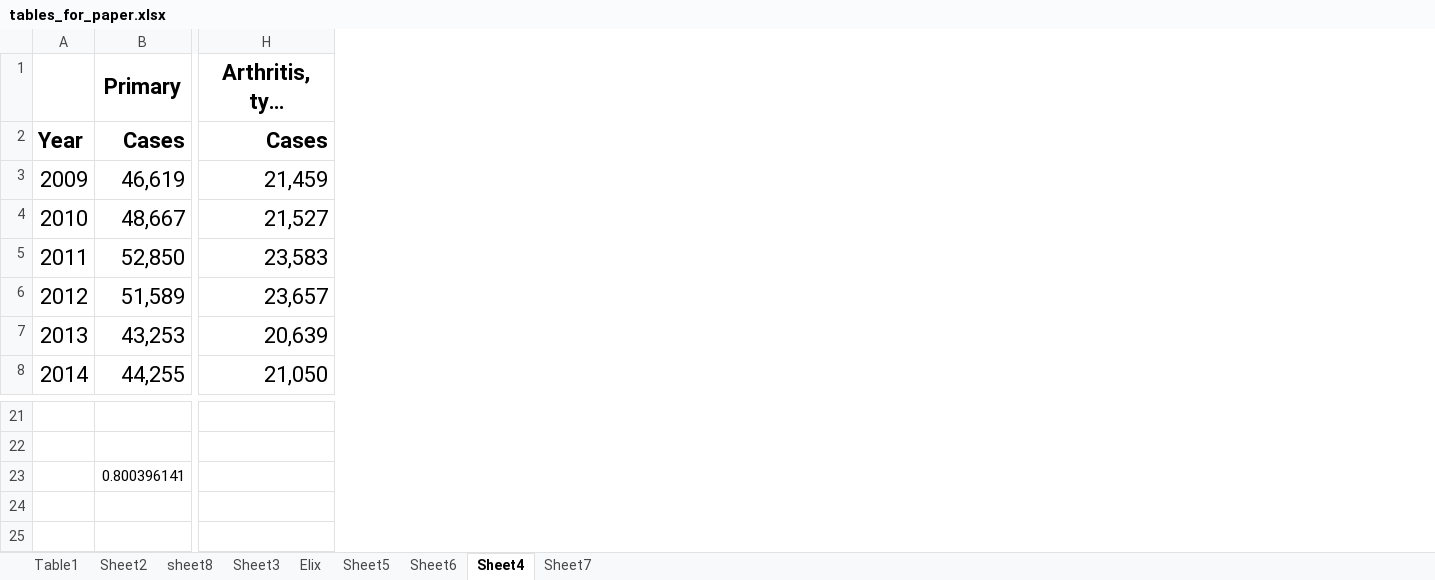
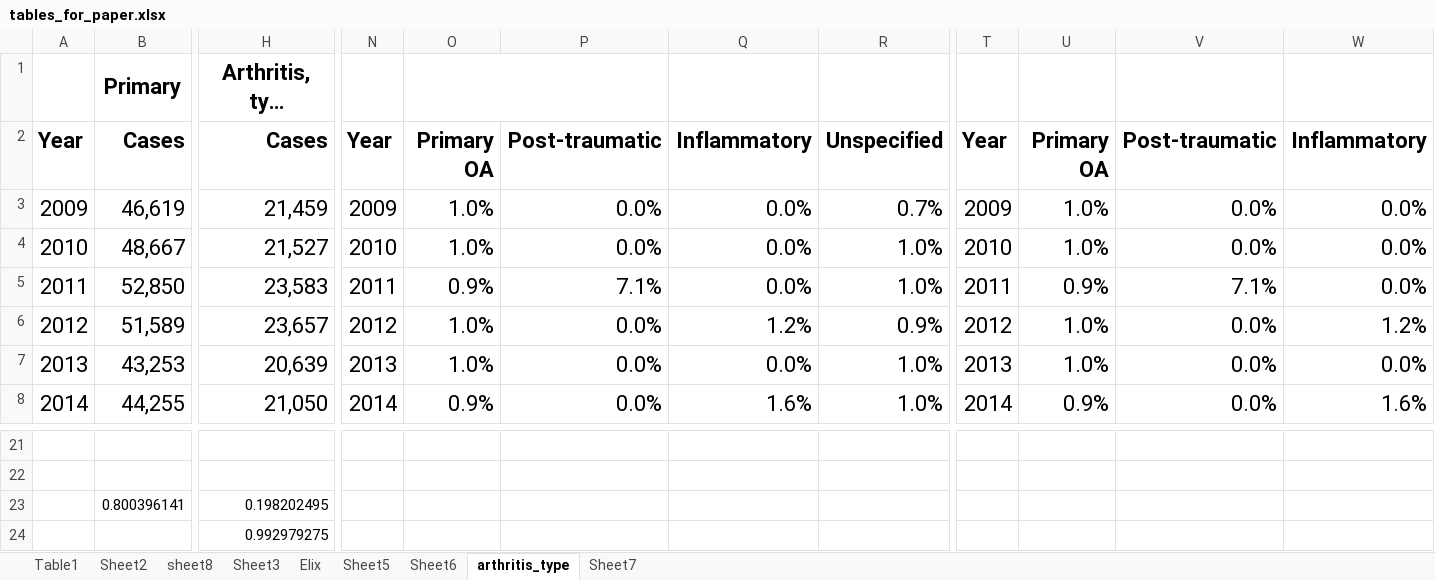
Before and after one commit to vapisharody/eoa, an Excel workbook: tables_for_paper.xlsx, sheet arthritis_type, drawn as a sheet; only a part is shown, gaps mark what is left out; long unchanged cells end in …; values as stored, in another font and other column widths than the file's, no borders; rows hold the shown columns only; the diff covers the shown part only; the diff names each change by its address in the sheet, - before the commit and + after, or states it on an @@ line.

```diff
--- a/tables_for_paper.xlsx (sheet arthritis_type)
+++ b/tables_for_paper.xlsx (sheet arthritis_type)
-sheet tab: Sheet4
+sheet tab: arthritis_type
+column N, rows 2-8: Year | 2009 | 2010 | 2011 | 2012 | 2013 | 2014
+column O, rows 2-8: Primary OA | 1.0% | 1.0% | 0.9% | 1.0% | 1.0% | 0.9%
+column P, rows 2-8: Post-traumatic | 0.0% | 0.0% | 7.1% | 0.0% | 0.0% | 0.0%
+column Q, rows 2-8: Inflammatory | 0.0% | 0.0% | 0.0% | 1.2% | 0.0% | 1.6%
+column R, rows 2-8: Unspecified | 0.7% | 1.0% | 1.0% | 0.9% | 1.0% | 1.0%
+column T, rows 2-8: Year | 2009 | 2010 | 2011 | 2012 | 2013 | 2014
+column U, rows 2-8: Primary OA | 1.0% | 1.0% | 0.9% | 1.0% | 1.0% | 0.9%
+column V, rows 2-8: Post-traumatic | 0.0% | 0.0% | 7.1% | 0.0% | 0.0% | 0.0%
+column W, rows 2-8: Inflammatory | 0.0% | 0.0% | 0.0% | 1.2% | 0.0% | 1.6%
-H23: (empty)
+H23: 0.198202495
+row 24:  |  | 0.992979275
```
Also changed, not shown: 5 added columns elsewhere in this sheet, 2 other files.
